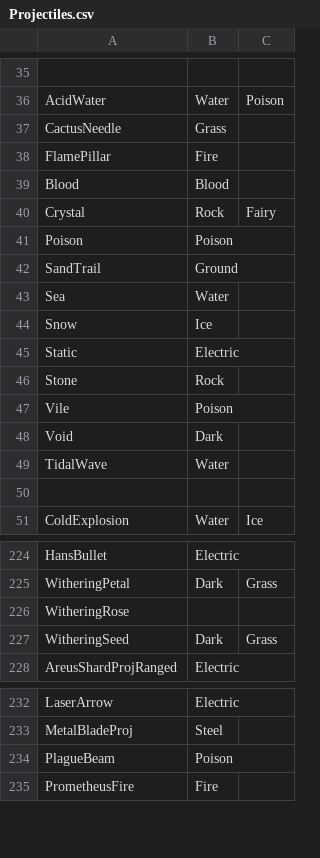
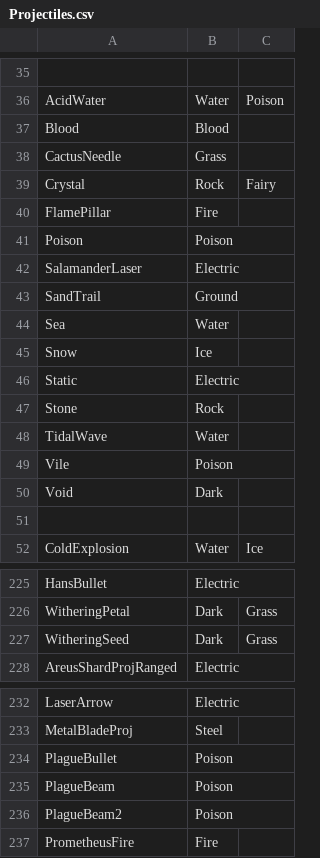
Before and after one commit to TheEternalAce/ShardsOfAtheria, a CSV file: CrossMod/TerraTypes/Projectiles.csv, drawn as a sheet; only a part is shown, gaps mark what is left out; removed rows and columns are numbered as before the commit, all else as after; the diff names each change by its address in the sheet, - before the commit and + after, or states it on an @@ line.

Commit message:
add Gamma Plague Handgun

```diff
--- a/CrossMod/TerraTypes/Projectiles.csv
+++ b/CrossMod/TerraTypes/Projectiles.csv
@@ row 39 moved to row 37: Blood @@
@@ row 40 moved to row 39: Crystal @@
+row 42: SalamanderLaser | Electric
@@ row 49 moved to row 48: TidalWave @@
-row 226: WitheringRose
+row 234: PlagueBullet | Poison
+row 236: PlagueBeam2 | Poison
```
Also changed, not shown: CrossMod/TerraTypes/Weapons.csv, 4 other files.
